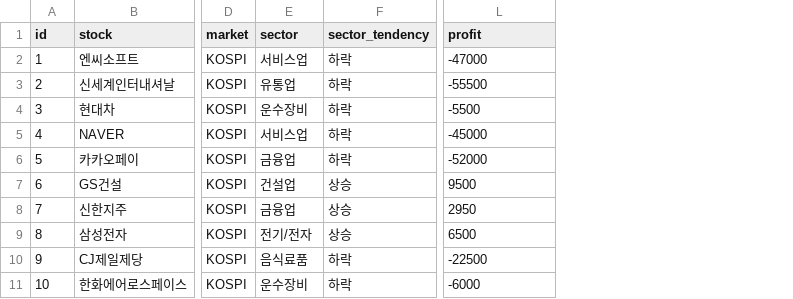
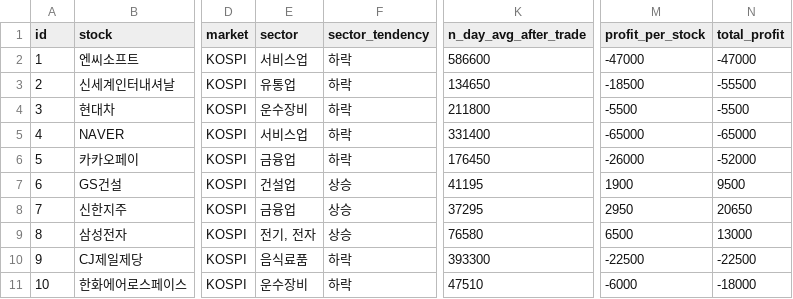
Before and after one commit to aekysong/ggulmusae-shinhan, a CSV file: app/src/main/res/raw/shinhan_ggulmusae_db.csv, drawn as a sheet; only a part is shown, gaps mark what is left out; addresses are those after the commit; the diff names each change by its address in the sheet, - before the commit and + after, or states it on an @@ line.

Commit message:
DB 파일 수정

```diff
--- a/app/src/main/res/raw/shinhan_ggulmusae_db.csv
+++ b/app/src/main/res/raw/shinhan_ggulmusae_db.csv
+column K (n_day_avg_after_trade), rows 2-11: 586600 | 134650 | 211800 | 331400 | 176450 | 41195 | 37295 | 76580 | 393300 | 47510
+column N (total_profit), rows 2-11: -47000 | -55500 | -5500 | -65000 | -52000 | 9500 | 20650 | 13000 | -22500 | -18000
-M1: profit
+M1: profit_per_stock
-M3 (profit_per_stock): -55500
+M3 (profit_per_stock): -18500
-M5 (profit_per_stock): -45000
+M5 (profit_per_stock): -65000
-M6 (profit_per_stock): -52000
+M6 (profit_per_stock): -26000
-M7 (profit_per_stock): 9500
+M7 (profit_per_stock): 1900
-E9 (sector): 전기/전자
+E9 (sector): 전기, 전자
```
